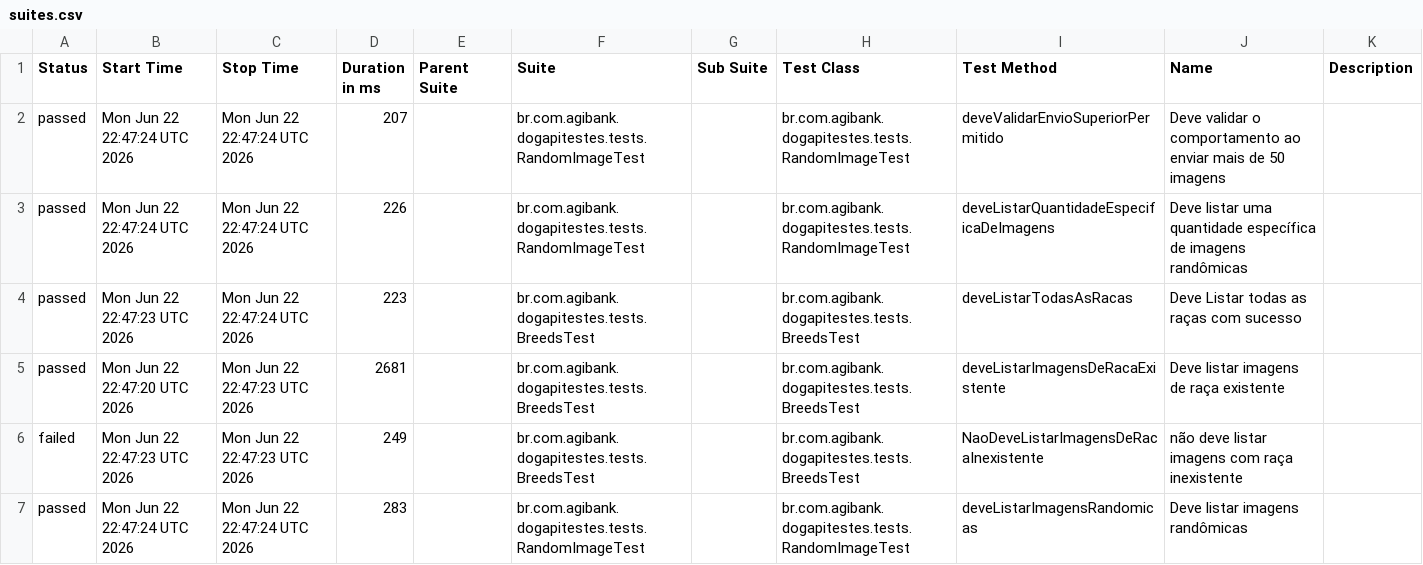
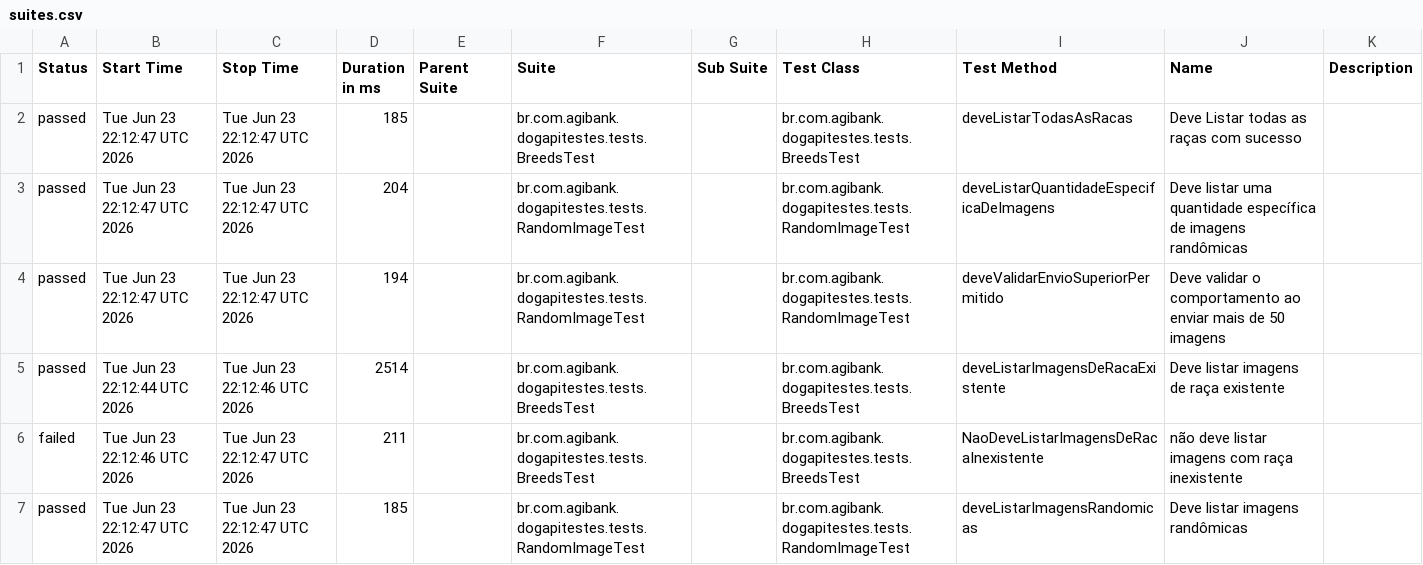
Before and after one commit to JosinaldoGJunior/desafio-tecnico-agibank, a CSV file: data/suites.csv, drawn as a sheet.

```diff
--- a/data/suites.csv
+++ b/data/suites.csv
@@ -1,7 +1,7 @@
 "Status","Start Time","Stop Time","Duration in ms","Parent Suite","Suite","Sub Suite","Test Class","Test Method","Name","Description"
-"passed","Mon Jun 22 22:47:24 UTC 2026","Mon Jun 22 22:47:24 UTC 2026","207","","br.com.agibank.dogapitestes.tests.RandomImageTest","","br.com.agibank.dogapitestes.tests.RandomImageTest","deveValidarEnvioSuperiorPermitido","Deve validar o comportamento ao enviar mais de 50 imagens",""
-"passed","Mon Jun 22 22:47:24 UTC 2026","Mon Jun 22 22:47:24 UTC 2026","226","","br.com.agibank.dogapitestes.tests.RandomImageTest","","br.com.agibank.dogapitestes.tests.RandomImageTest","deveListarQuantidadeEspecificaDeImagens","Deve listar uma quantidade específica de imagens randômicas",""
-"passed","Mon Jun 22 22:47:23 UTC 2026","Mon Jun 22 22:47:24 UTC 2026","223","","br.com.agibank.dogapitestes.tests.BreedsTest","","br.com.agibank.dogapitestes.tests.BreedsTest","deveListarTodasAsRacas","Deve Listar todas as raças com sucesso",""
-"passed","Mon Jun 22 22:47:20 UTC 2026","Mon Jun 22 22:47:23 UTC 2026","2681","","br.com.agibank.dogapitestes.tests.BreedsTest","","br.com.agibank.dogapitestes.tests.BreedsTest","deveListarImagensDeRacaExistente","Deve listar imagens de raça existente",""
-"failed","Mon Jun 22 22:47:23 UTC 2026","Mon Jun 22 22:47:23 UTC 2026","249","","br.com.agibank.dogapitestes.tests.BreedsTest","","br.com.agibank.dogapitestes.tests.BreedsTest","NaoDeveListarImagensDeRacaInexistente","não deve listar imagens com raça inexistente",""
-"passed","Mon Jun 22 22:47:24 UTC 2026","Mon Jun 22 22:47:24 UTC 2026","283","","br.com.agibank.dogapitestes.tests.RandomImageTest","","br.com.agibank.dogapitestes.tests.RandomImageTest","deveListarImagensRandomicas","Deve listar imagens randômicas",""
+"passed","Tue Jun 23 22:12:47 UTC 2026","Tue Jun 23 22:12:47 UTC 2026","185","","br.com.agibank.dogapitestes.tests.BreedsTest","","br.com.agibank.dogapitestes.tests.BreedsTest","deveListarTodasAsRacas","Deve Listar todas as raças com sucesso",""
+"passed","Tue Jun 23 22:12:47 UTC 2026","Tue Jun 23 22:12:47 UTC 2026","204","","br.com.agibank.dogapitestes.tests.RandomImageTest","","br.com.agibank.dogapitestes.tests.RandomImageTest","deveListarQuantidadeEspecificaDeImagens","Deve listar uma quantidade específica de imagens randômicas",""
+"passed","Tue Jun 23 22:12:47 UTC 2026","Tue Jun 23 22:12:47 UTC 2026","194","","br.com.agibank.dogapitestes.tests.RandomImageTest","","br.com.agibank.dogapitestes.tests.RandomImageTest","deveValidarEnvioSuperiorPermitido","Deve validar o comportamento ao enviar mais de 50 imagens",""
+"passed","Tue Jun 23 22:12:44 UTC 2026","Tue Jun 23 22:12:46 UTC 2026","2514","","br.com.agibank.dogapitestes.tests.BreedsTest","","br.com.agibank.dogapitestes.tests.BreedsTest","deveListarImagensDeRacaExistente","Deve listar imagens de raça existente",""
+"failed","Tue Jun 23 22:12:46 UTC 2026","Tue Jun 23 22:12:47 UTC 2026","211","","br.com.agibank.dogapitestes.tests.BreedsTest","","br.com.agibank.dogapitestes.tests.BreedsTest","NaoDeveListarImagensDeRacaInexistente","não deve listar imagens com raça inexistente",""
+"passed","Tue Jun 23 22:12:47 UTC 2026","Tue Jun 23 22:12:47 UTC 2026","185","","br.com.agibank.dogapitestes.tests.RandomImageTest","","br.com.agibank.dogapitestes.tests.RandomImageTest","deveListarImagensRandomicas","Deve listar imagens randômicas",""
```
Also changed, not shown: 26 other files.
